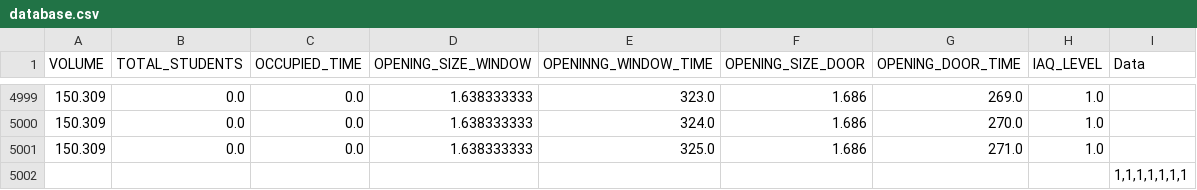
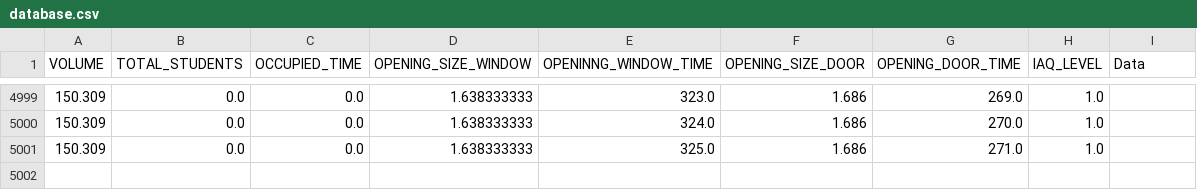
Before and after one commit to hugoapi/hugo_api, a CSV file: database.csv, drawn as a sheet; only a part is shown, gaps mark what is left out; the diff names each change by its address in the sheet, - before the commit and + after, or states it on an @@ line.

Commit message:
Update database.csv

```diff
--- a/database.csv
+++ b/database.csv
-row 5002:  |  |  |  |  |  |  |  | 1,1,1,1,1,1,1
```
